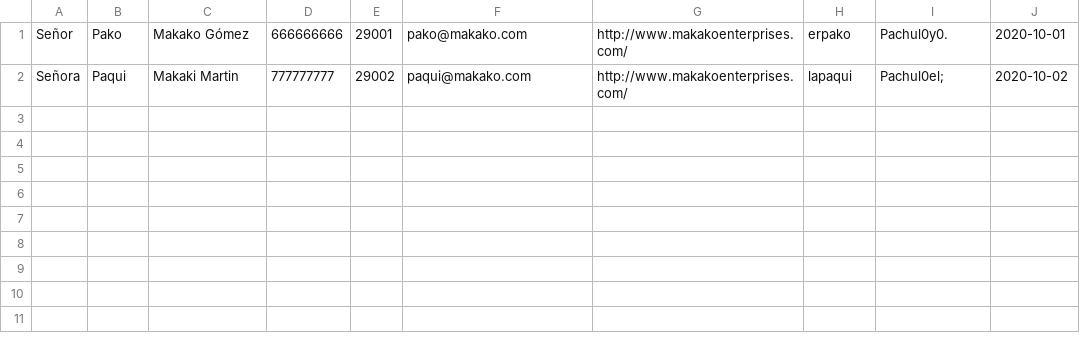
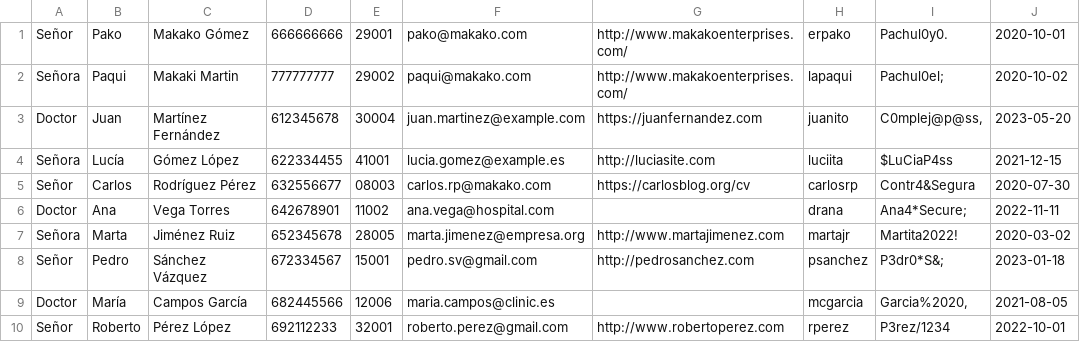
Before and after one commit to NestorHidLei/2DAM, a CSV file: Ejercicio303ValidacionesII/datos03.csv, drawn as a sheet; the diff names each change by its address in the sheet, - before the commit and + after, or states it on an @@ line.

```diff
--- a/Ejercicio303ValidacionesII/datos03.csv
+++ b/Ejercicio303ValidacionesII/datos03.csv
+row 3: Doctor | Juan | Martínez Fernández | 612345678 | 30004 | juan.martinez@example.com | https://juanfernandez.com | juanito | C0mplej@p@ss, | 2023-05-20
+row 4: Señora | Lucía | Gómez López | 622334455 | 41001 | lucia.gomez@example.es | http://luciasite.com | luciita | $LuCiaP4ss | 2021-12-15
+row 5: Señor | Carlos | Rodríguez Pérez | 632556677 | 08003 | carlos.rp@makako.com | https://carlosblog.org/cv | carlosrp | Contr4&Segura | 2020-07-30
+row 6: Doctor | Ana | Vega Torres | 642678901 | 11002 | ana.vega@hospital.com |  | drana | Ana4*Secure; | 2022-11-11
+row 7: Señora | Marta | Jiménez Ruiz | 652345678 | 28005 | marta.jimenez@empresa.org | http://www.martajimenez.com | martajr | Martita2022! | 2020-03-02
+row 8: Señor | Pedro | Sánchez Vázquez | 672334567 | 15001 | pedro.sv@gmail.com | http://pedrosanchez.com | psanchez | P3dr0*S&; | 2023-01-18
+row 9: Doctor | María | Campos García | 682445566 | 12006 | maria.campos@clinic.es |  | mcgarcia | Garcia%2020, | 2021-08-05
+row 10: Señor | Roberto | Pérez López | 692112233 | 32001 | roberto.perez@gmail.com | http://www.robertoperez.com | rperez | P3rez/1234 | 2022-10-01
```
Also changed, not shown: 4 other files.
